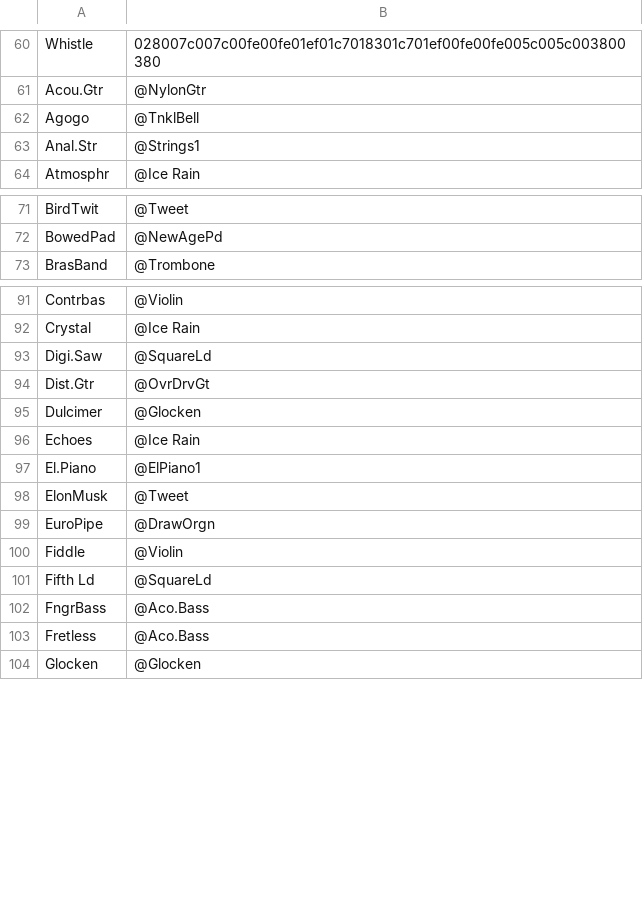
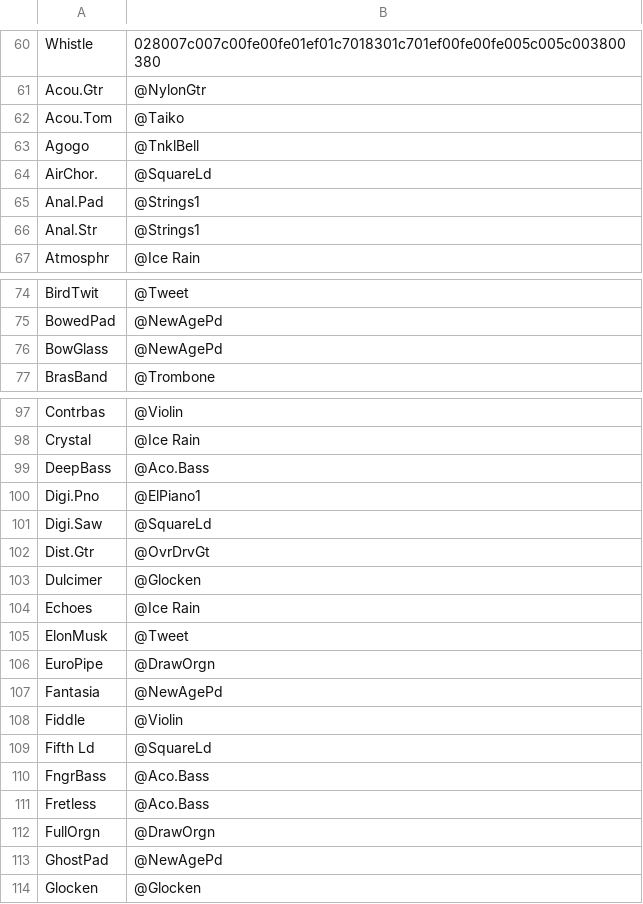
Before and after one commit to ltgcgo/octavia, a TSV file: data/bitmaps/xg/voices.tsv, drawn as a sheet; only a part is shown, gaps mark what is left out; the diff covers the shown part only.

Commit message:
GM-b support in bitmaps.

```diff
--- a/data/bitmaps/xg/voices.tsv
+++ b/data/bitmaps/xg/voices.tsv
@@ -61,3 +61,6 @@ Whistle	028007c007c00fe00fe01ef01c7018301c701ef00fe00fe005c005c003800380
 Acou.Gtr	@NylonGtr
+Acou.Tom	@Taiko
 Agogo	@TnklBell
+AirChor.	@SquareLd
+Anal.Pad	@Strings1
 Anal.Str	@Strings1
@@ -72,2 +75,3 @@ BirdTwit	@Tweet
 BowedPad	@NewAgePd
+BowGlass	@NewAgePd
 BrasBand	@Trombone
@@ -92,2 +98,4 @@ Contrbas	@Violin
 Crystal	@Ice Rain
+DeepBass	@Aco.Bass
+Digi.Pno	@ElPiano1
 Digi.Saw	@SquareLd
@@ -96,5 +104,5 @@ Dulcimer	@Glocken
 Echoes	@Ice Rain
-El.Piano	@ElPiano1
 ElonMusk	@Tweet
 EuroPipe	@DrawOrgn
+Fantasia	@NewAgePd
 Fiddle	@Violin
@@ -103,2 +111,4 @@ FngrBass	@Aco.Bass
 Fretless	@Aco.Bass
+FullOrgn	@DrawOrgn
+GhostPad	@NewAgePd
 Glocken	@Glocken
```
Also changed, not shown: 9 added rows, 4 moved rows and 1 edited cell elsewhere in this file, data/bank/ns5r.tsv, data/bitmaps/korg/font.tsv, 1 other file.
